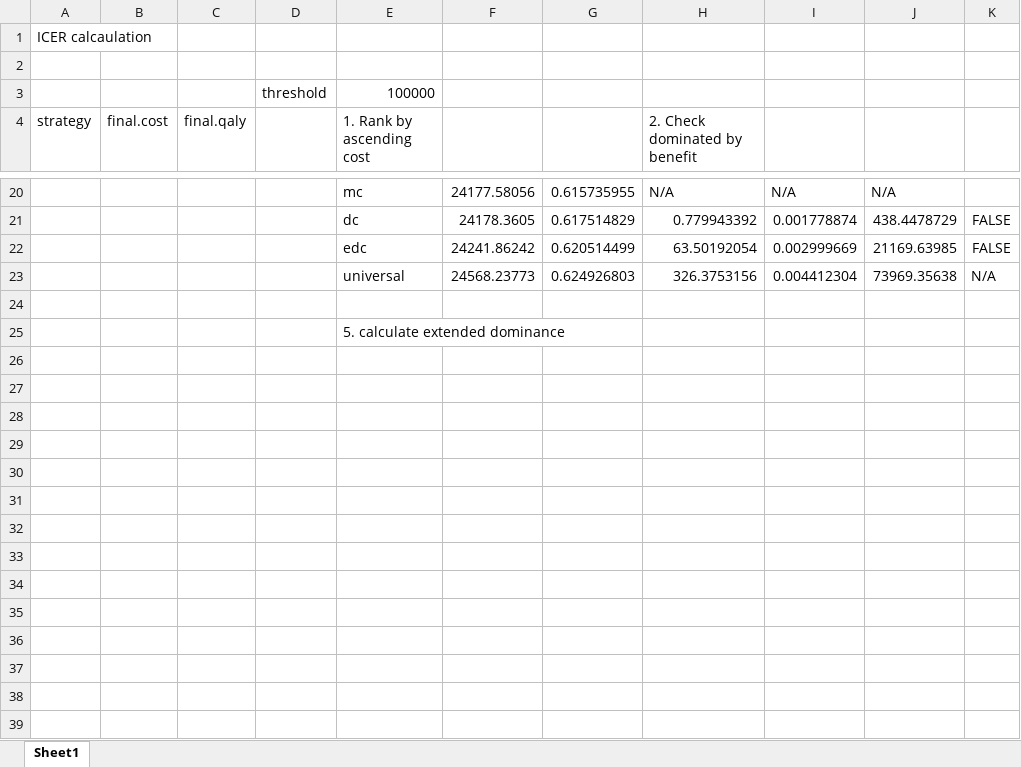
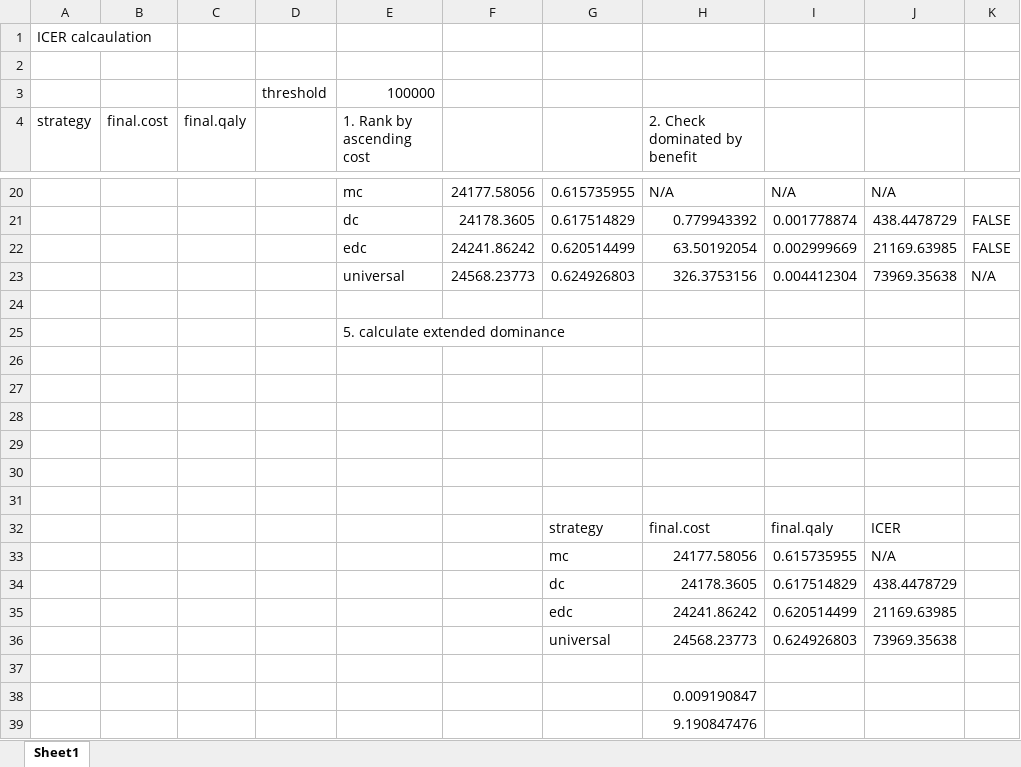
Before and after one commit to aymannnn/cta, an Excel workbook: results/calculate.icers.xlsx, sheet Sheet1, drawn as a sheet; only a part is shown, gaps mark what is left out; values as stored, in another font and other column widths than the file's, no borders; the diff names each change by its address in the sheet, - before the commit and + after, or states it on an @@ line.

Commit message:
finished hte base case model: there are some placeholders used, particularly in utilites and mortality cost, but this is fixed shortly

```diff
--- a/results/calculate.icers.xlsx (sheet Sheet1)
+++ b/results/calculate.icers.xlsx (sheet Sheet1)
+row 26: (empty)
+row 27: (empty)
+row 28: (empty)
+row 29: (empty)
+row 30: (empty)
+row 31: (empty)
+row 32:  |  |  |  |  |  | strategy | final.cost | final.qaly | ICER
+row 33:  |  |  |  |  |  | mc | 24177.58056 | 0.615735955 | N/A
+row 34:  |  |  |  |  |  | dc | 24178.3605 | 0.617514829 | 438.4478729
+row 35:  |  |  |  |  |  | edc | 24241.86242 | 0.620514499 | 21169.63985
+row 36:  |  |  |  |  |  | universal | 24568.23773 | 0.624926803 | 73969.35638
+row 37: (empty)
+row 38:  |  |  |  |  |  |  | 0.009190847
+row 39:  |  |  |  |  |  |  | 9.190847476
```
Also changed, not shown: 12 other files.
